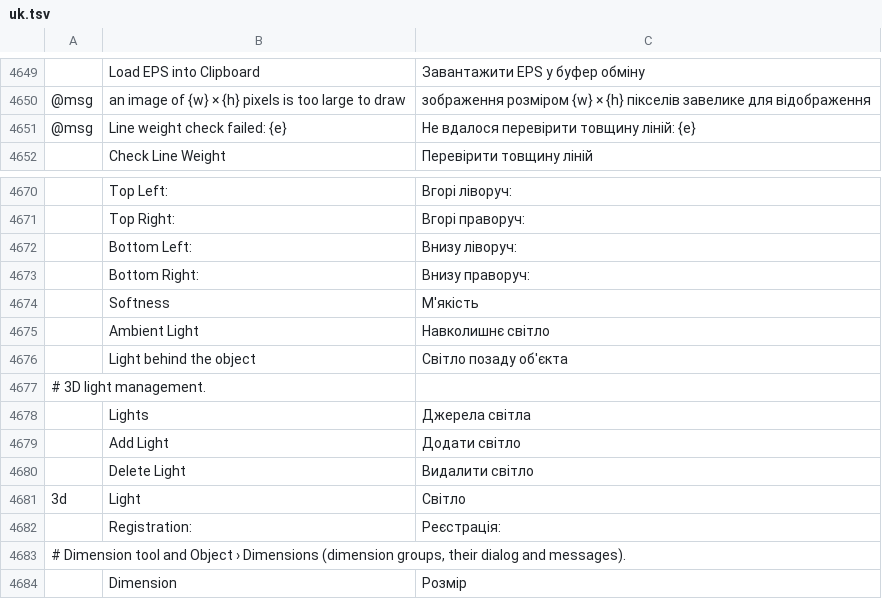
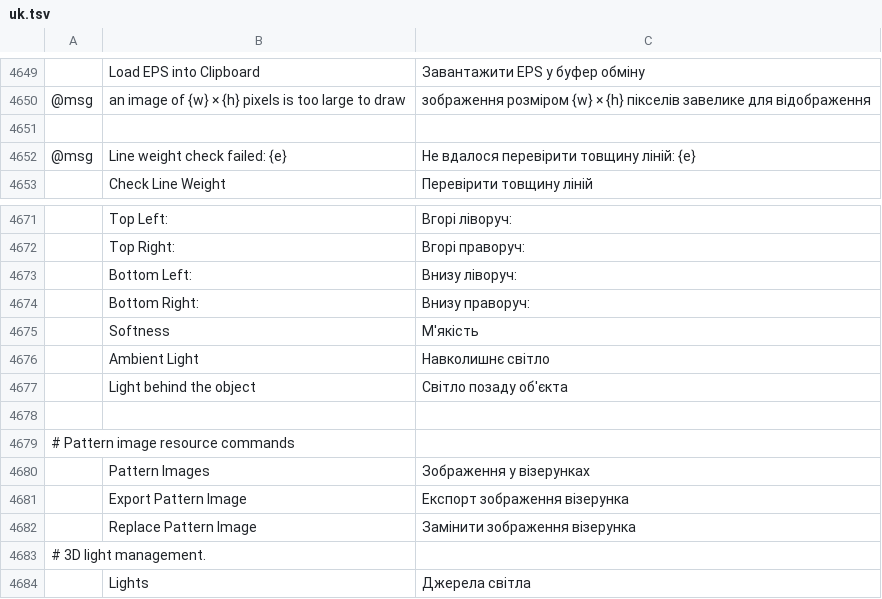
Before and after one commit to fastmikey99/vectorcraft, a TSV file: crates/ui-egui/src/i18n/uk.tsv, drawn as a sheet; only a part is shown, gaps mark what is left out; the shorter side is filled out with more unchanged rows; the diff names each change by its address in the sheet, - before the commit and + after, or states it on an @@ line.

Commit message:
Expose and replace images inside tiling patterns

```diff
--- a/crates/ui-egui/src/i18n/uk.tsv
+++ b/crates/ui-egui/src/i18n/uk.tsv
+row 4651: (empty)
+row 4678: (empty)
+row 4679: # Pattern image resource commands
+row 4680:  | Pattern Images | Зображення у візерунках
+row 4681:  | Export Pattern Image | Експорт зображення візерунка
+row 4682:  | Replace Pattern Image | Замінити зображення візерунка
```
Also changed, not shown: crates/ui-egui/src/i18n/hu.tsv, crates/ui-egui/src/i18n/ja.tsv, 17 other files.
